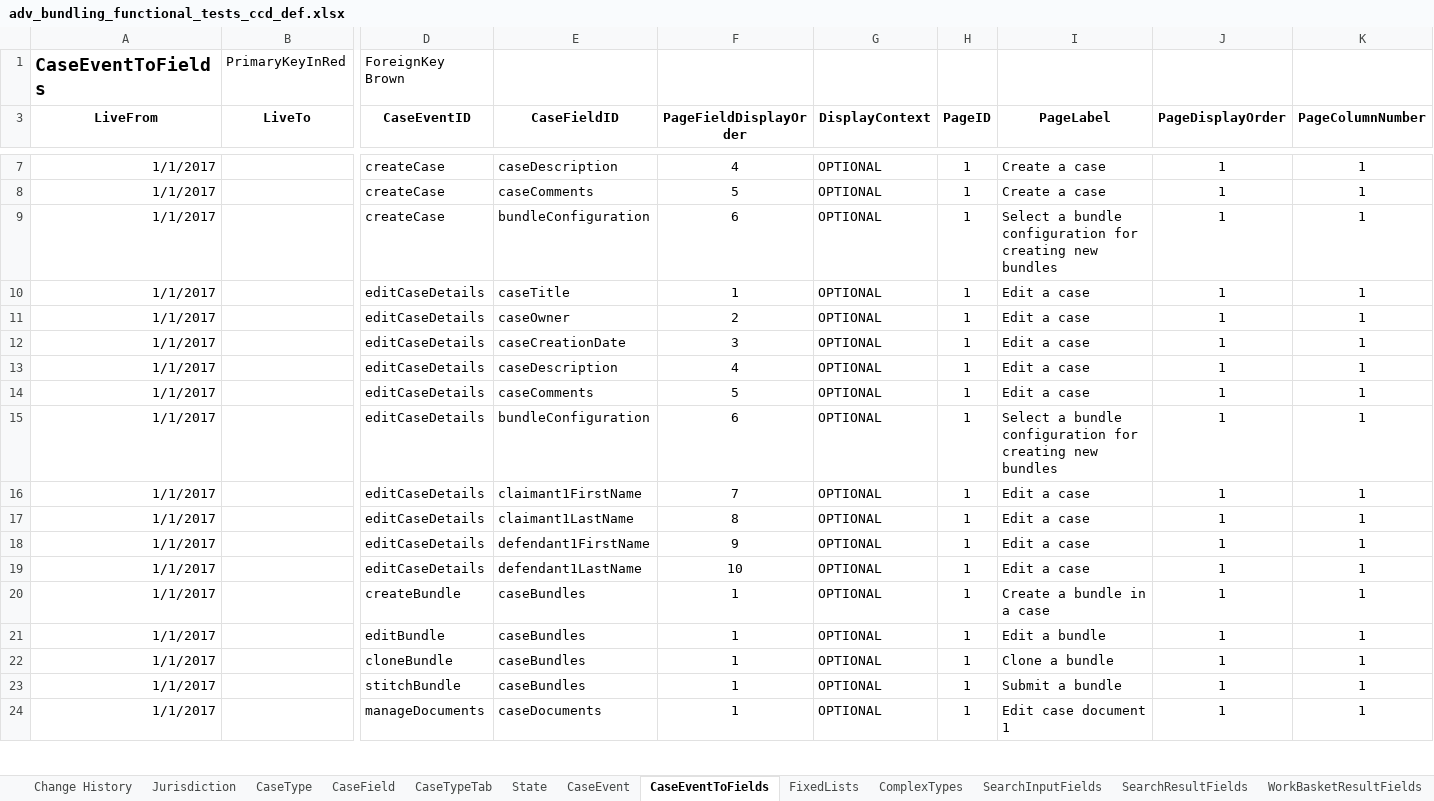
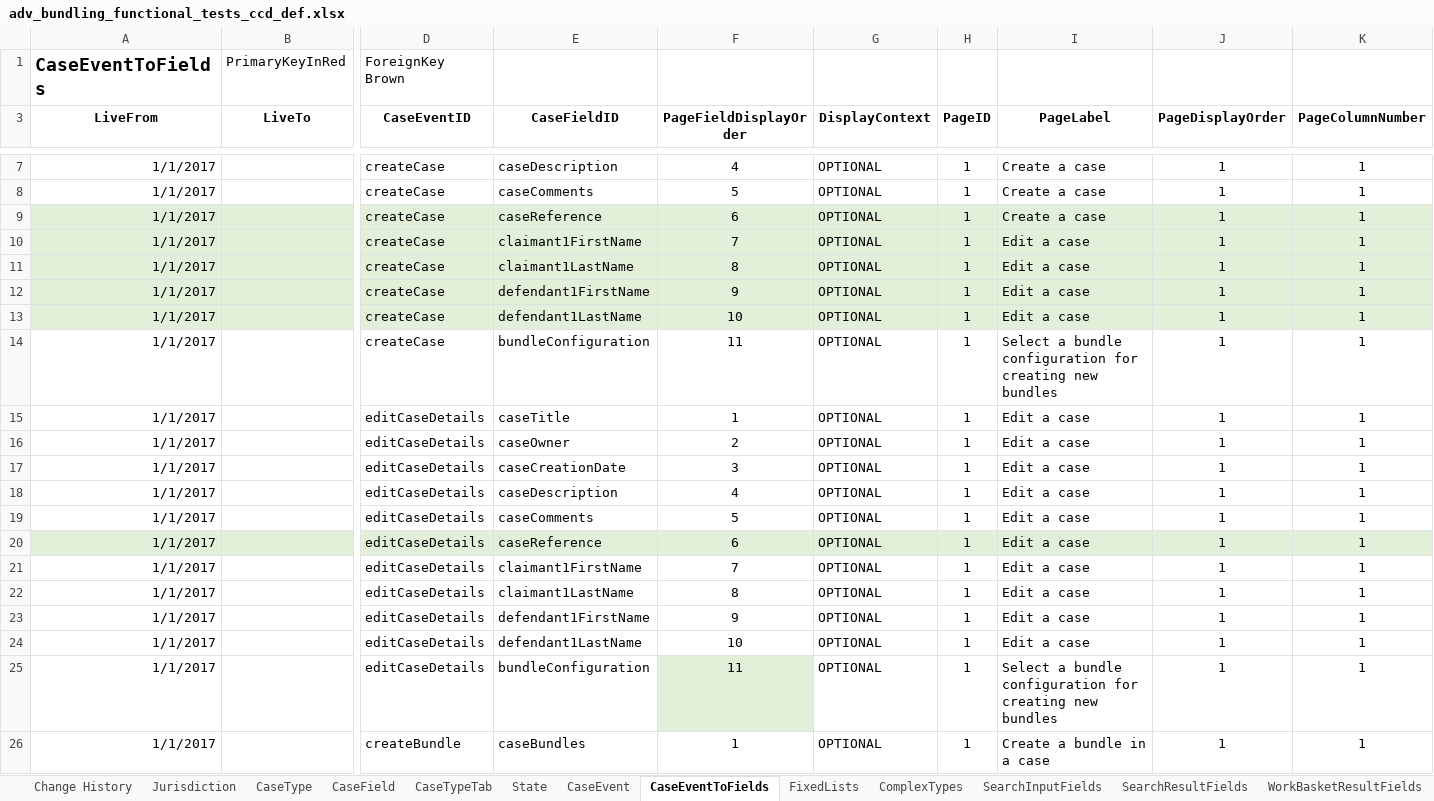
Before and after one commit to hmcts/em-ccd-orchestrator, an Excel workbook: src/aat/resources/adv_bundling_functional_tests_ccd_def.xlsx, sheet CaseEventToFields, drawn as a sheet; only a part is shown, gaps mark what is left out; the shorter side is filled out with more unchanged rows; values as stored, in another font and other column widths than the file's, no borders; addresses are those after the commit; rows hold the shown columns only; the diff covers the shown part only; the diff names each change by its address in the sheet, - before the commit and + after, or states it on an @@ line.

Commit message:
Adding Complex config on to Repo.

```diff
--- a/src/aat/resources/adv_bundling_functional_tests_ccd_def.xlsx (sheet CaseEventToFields)
+++ b/src/aat/resources/adv_bundling_functional_tests_ccd_def.xlsx (sheet CaseEventToFields)
+row 9: 1/1/2017 |  | createCase | caseReference | 6 | OPTIONAL | 1 | Create a case | 1 | 1
+row 10: 1/1/2017 |  | createCase | claimant1FirstName | 7 | OPTIONAL | 1 | Edit a case | 1 | 1
+row 11: 1/1/2017 |  | createCase | claimant1LastName | 8 | OPTIONAL | 1 | Edit a case | 1 | 1
+row 12: 1/1/2017 |  | createCase | defendant1FirstName | 9 | OPTIONAL | 1 | Edit a case | 1 | 1
+row 13: 1/1/2017 |  | createCase | defendant1LastName | 10 | OPTIONAL | 1 | Edit a case | 1 | 1
-F14 (PageFieldDisplayOrder): 6
+F14 (PageFieldDisplayOrder): 11
-A20:B20 fill: none
+A20:B20 fill: #E2F0D9
-D20:K20 fill: none
+D20:K20 fill: #E2F0D9
-E20 (CaseFieldID): bundleConfiguration
+E20 (CaseFieldID): caseReference
-I20 (PageLabel): Select a bundle configuration for creating new bundles
+I20 (PageLabel): Edit a case
+row 25: 1/1/2017 |  | editCaseDetails | bundleConfiguration | 11 | OPTIONAL | 1 | Select a bundle configuration for creating new bundles | 1 | 1
```
Also changed, not shown: cell formats elsewhere in this sheet, sheet ComplexTypes, sheet AuthorisationComplexType, sheet CaseTypeTab, sheet CaseField, sheet AuthorisationCaseField, sheet FixedLists.
